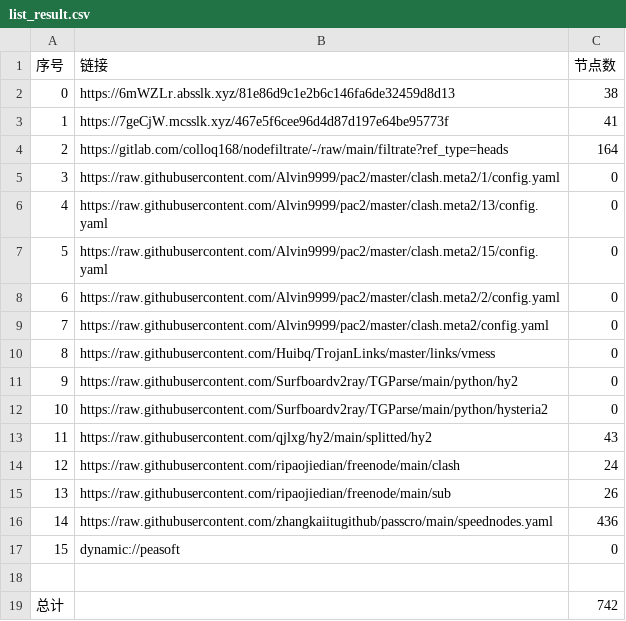
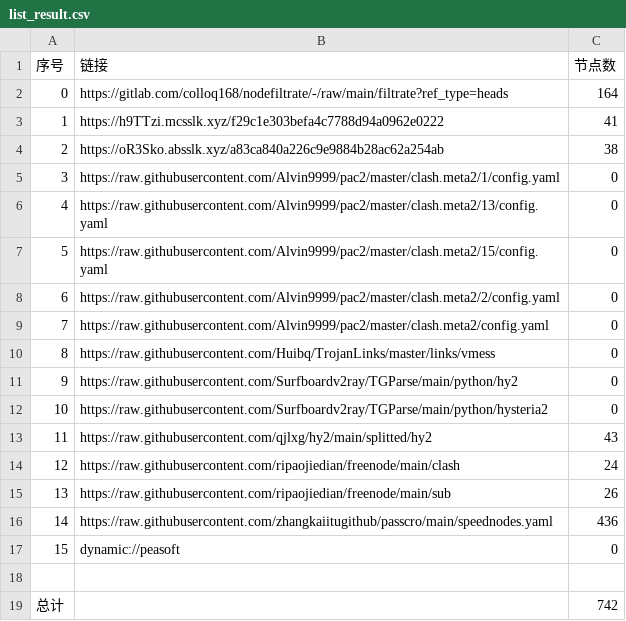
Before and after one commit to dreamMilk/AutoMergePublicNodes, a CSV file: list_result.csv, drawn as a sheet.

```diff
--- a/list_result.csv
+++ b/list_result.csv
@@ -1,5 +1,5 @@
 序号,链接,节点数
-0,https://6mWZLr.absslk.xyz/81e86d9c1e2b6c146fa6de32459d8d13,38
-1,https://7geCjW.mcsslk.xyz/467e5f6cee96d4d87d197e64be95773f,41
-2,https://gitlab.com/colloq168/nodefiltrate/-/raw/main/filtrate?ref_type=heads,164
+0,https://gitlab.com/colloq168/nodefiltrate/-/raw/main/filtrate?ref_type=heads,164
+1,https://h9TTzi.mcsslk.xyz/f29c1e303befa4c7788d94a0962e0222,41
+2,https://oR3Sko.absslk.xyz/a83ca840a226c9e9884b28ac62a254ab,38
 3,https://raw.githubusercontent.com/Alvin9999/pac2/master/clash.meta2/1/config.yaml,0
```
Also changed, not shown: 28 other files.
